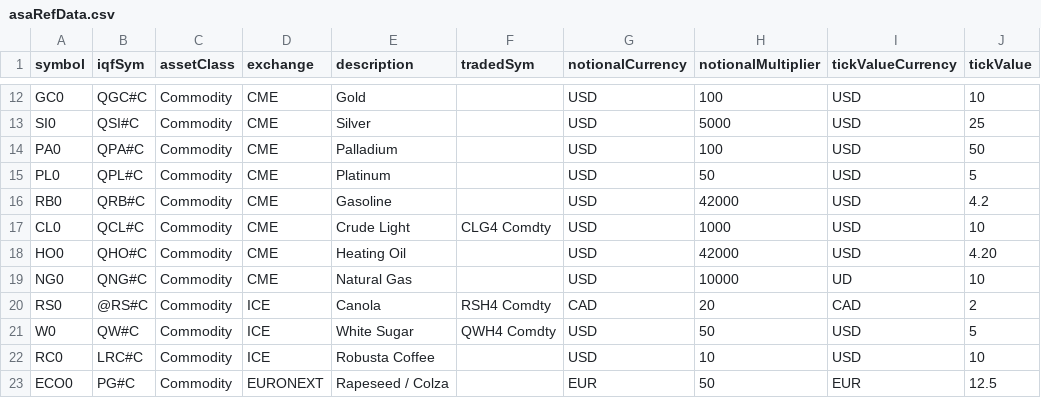
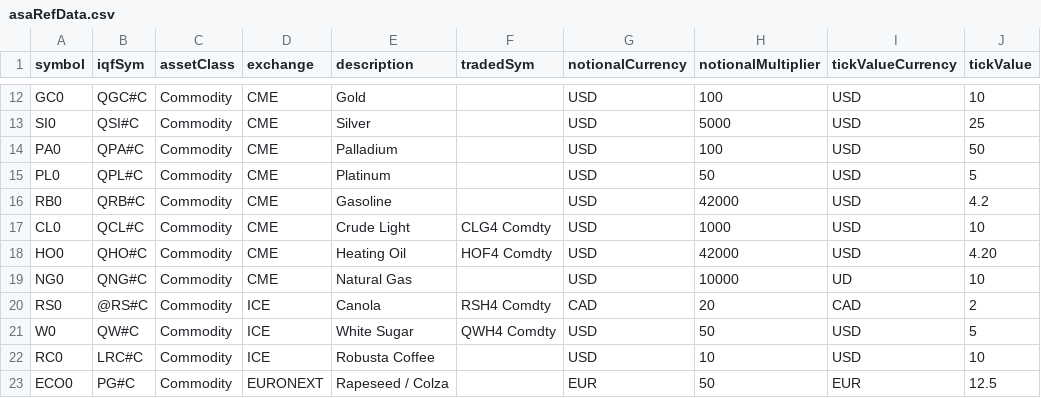
Before and after one commit to Matthew-Ramanah/csaProd, a CSV file: asaRefData.csv, drawn as a sheet; only a part is shown, gaps mark what is left out; the diff names each change by its address in the sheet, - before the commit and + after, or states it on an @@ line.

```diff
--- a/asaRefData.csv
+++ b/asaRefData.csv
-F18 (tradedSym): (empty)
+F18 (tradedSym): HOF4 Comdty
```
Also changed, not shown: 1 other file.
